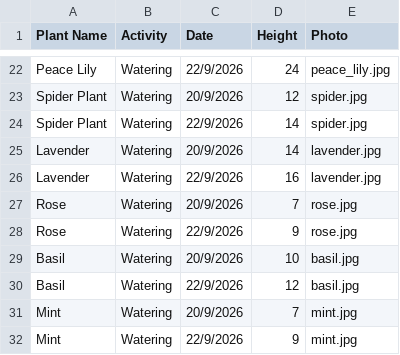
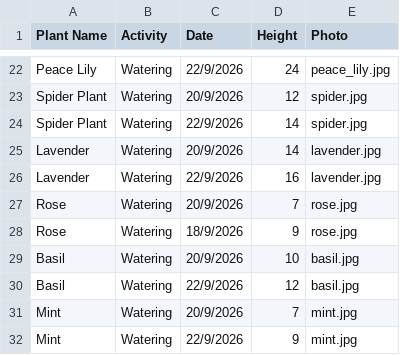
Before and after one commit to FatemaButaher/plant_project2, a CSV file: plantCare.csv, drawn as a sheet; only a part is shown, gaps mark what is left out.

Commit message:
Update plantCare.csv

```diff
--- a/plantCare.csv
+++ b/plantCare.csv
@@ -27,3 +27,3 @@ Lavender,Watering,22/9/2026,16,lavender.jpg
 Rose,Watering,20/9/2026,7,rose.jpg
-Rose,Watering,22/9/2026,9,rose.jpg
+Rose,Watering,18/9/2026,9,rose.jpg
 Basil,Watering,20/9/2026,10,basil.jpg
```
